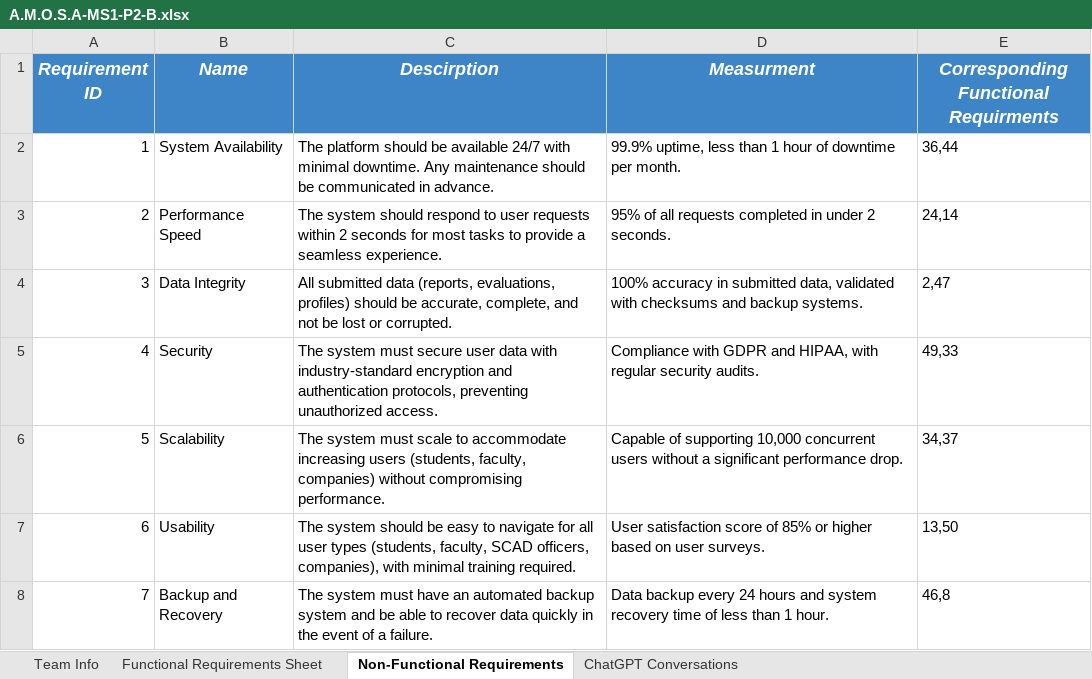
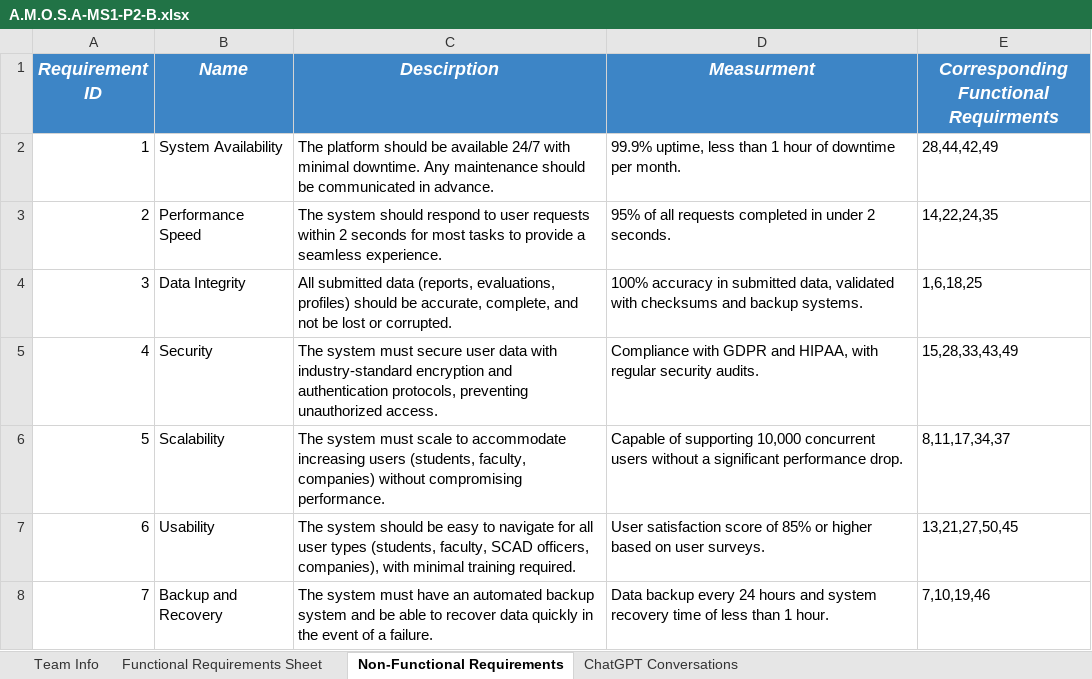
Before and after one commit to CSEN603-2025/A.M.O.S.A, an Excel workbook: A.M.O.S.A-MS1-P2-B.xlsx, sheet Non-Functional Requirements, drawn as a sheet; values as stored, in another font and other column widths than the file's, no borders; the diff names each change by its address in the sheet, - before the commit and + after, or states it on an @@ line.

```diff
--- a/A.M.O.S.A-MS1-P2-B.xlsx (sheet Non-Functional Requirements)
+++ b/A.M.O.S.A-MS1-P2-B.xlsx (sheet Non-Functional Requirements)
-E2: 36,44
+E2: 28,44,42,49
-E3: 24,14
+E3: 14,22,24,35
-E4: 2,47
+E4: 1,6,18,25
-E5: 49,33
+E5: 15,28,33,43,49
-E6: 34,37
+E6: 8,11,17,34,37
-E7: 13,50
+E7: 13,21,27,50,45
-E8: 46,8
+E8: 7,10,19,46
```
Also changed, not shown: sheet Functional Requirements Sheet, sheet ChatGPT Conversations, sheet Team Info.
